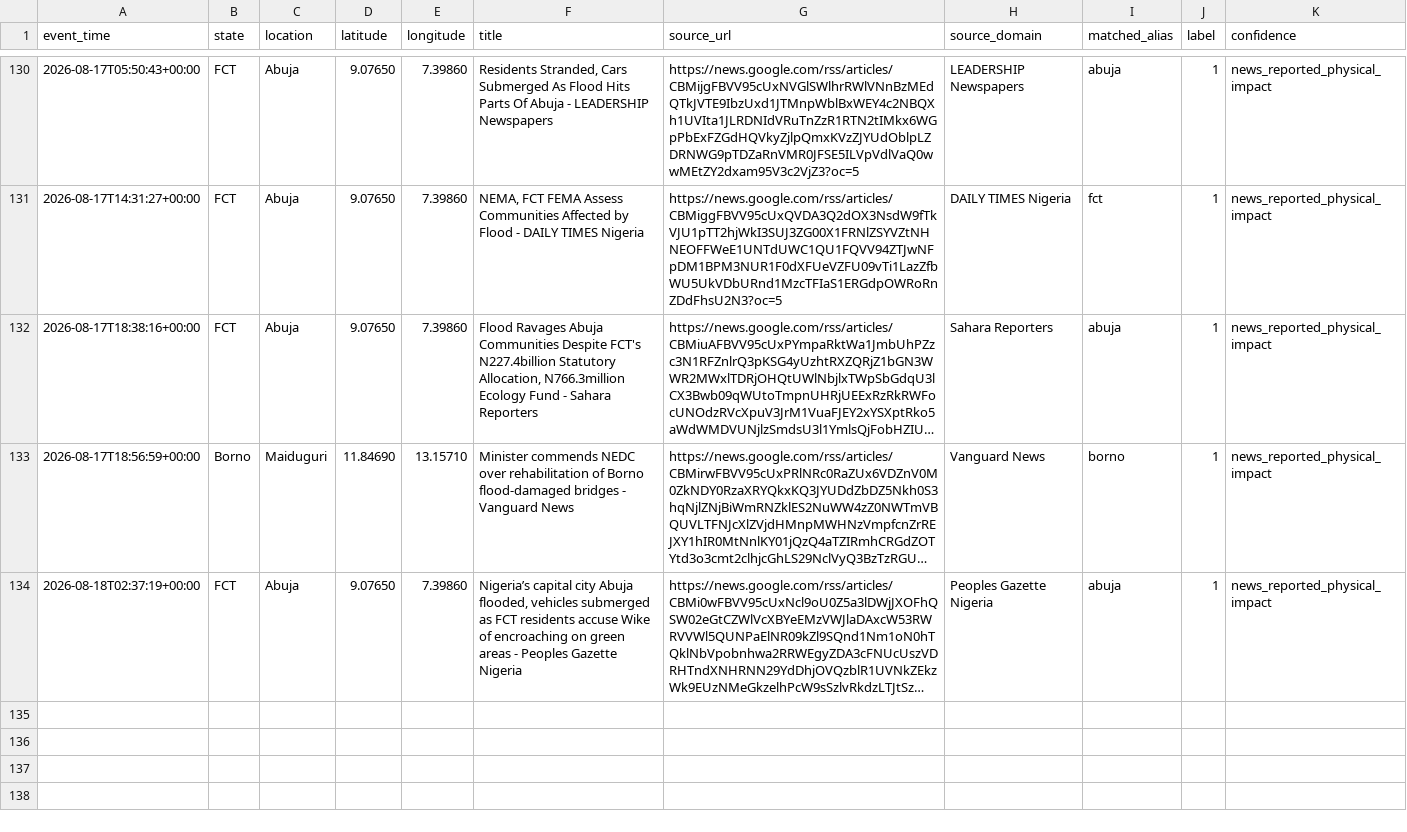
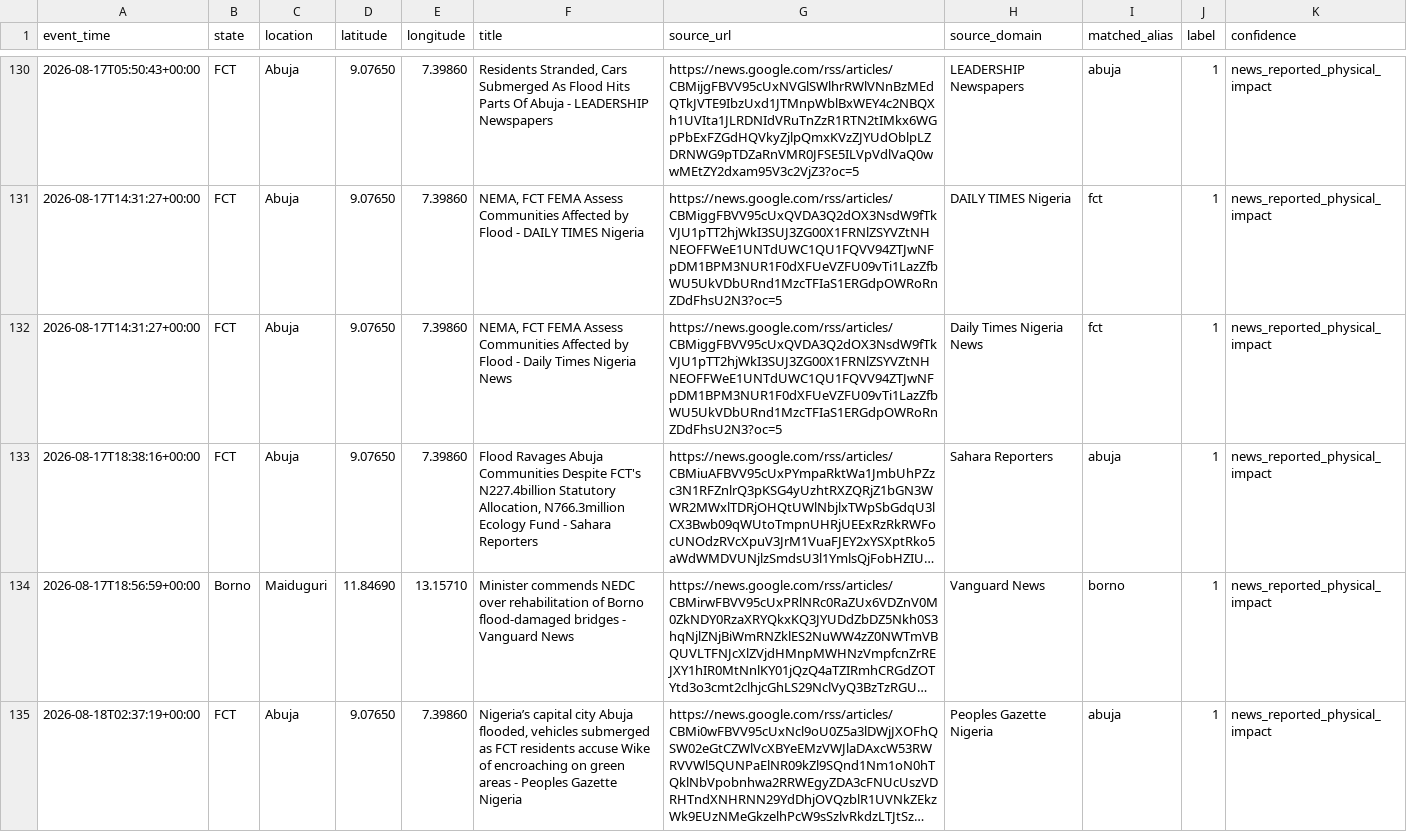
Before and after one commit to motechbello1/naijaclimaguard-ml-api, a CSV file: data/urban_flood_events.csv, drawn as a sheet; only a part is shown, gaps mark what is left out; long unchanged cells end in …; the diff covers the shown part only; the diff names each change by its address in the sheet, - before the commit and + after, or states it on an @@ line.

```diff
--- a/data/urban_flood_events.csv
+++ b/data/urban_flood_events.csv
+row 132: 2026-08-17T14:31:27+00:00 | FCT | Abuja | 9.07650 | 7.39860 | NEMA, FCT FEMA Assess Communities Affected by Flood - Daily Times Nigeria News | https://news.google.com/rss/articles/CBMiggFBVV95cUxQVDA3Q2dOX3NsdW9fTkVJU1pTT2hjWkI3SUJ3ZG00X1FRNlZSYVZtNHNEOFFWeE1UNTdUWC1QU1FQVV94ZTJwNFpDM1BPM3NUR1F0dXFUeVZFU09vTi1LazZfbWU5UkVDbURnd1MzcTFIaS1ERGdpOWRoRnZDdFhsU2N3?oc=5 | Daily Times Nigeria News | fct | 1 | news_reported_physical_impact
```
Also changed, not shown: 3 added rows elsewhere in this file, 2 other files.
